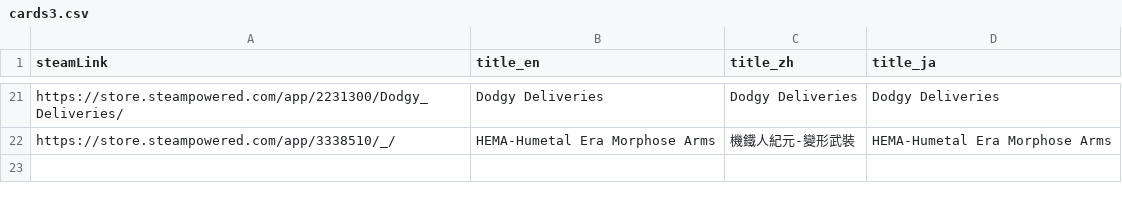
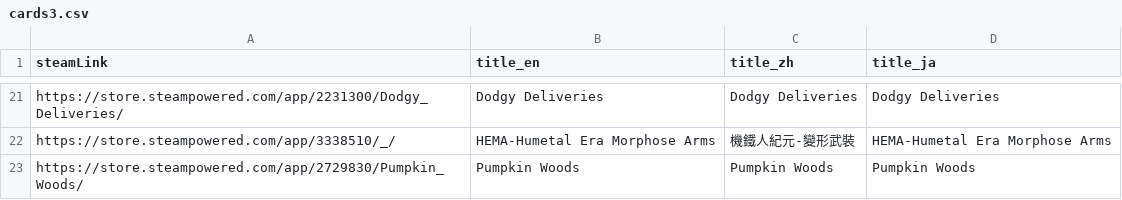
Before and after one commit to FilterGame/IndieGameWebTW, a CSV file: cards3.csv, drawn as a sheet; only a part is shown, gaps mark what is left out; the diff names each change by its address in the sheet, - before the commit and + after, or states it on an @@ line.

Commit message:
更新資料

```diff
--- a/cards3.csv
+++ b/cards3.csv
+row 23: https://store.steampowered.com/app/2729830/Pumpkin_Woods/ | Pumpkin Woods | Pumpkin Woods | Pumpkin Woods
```
